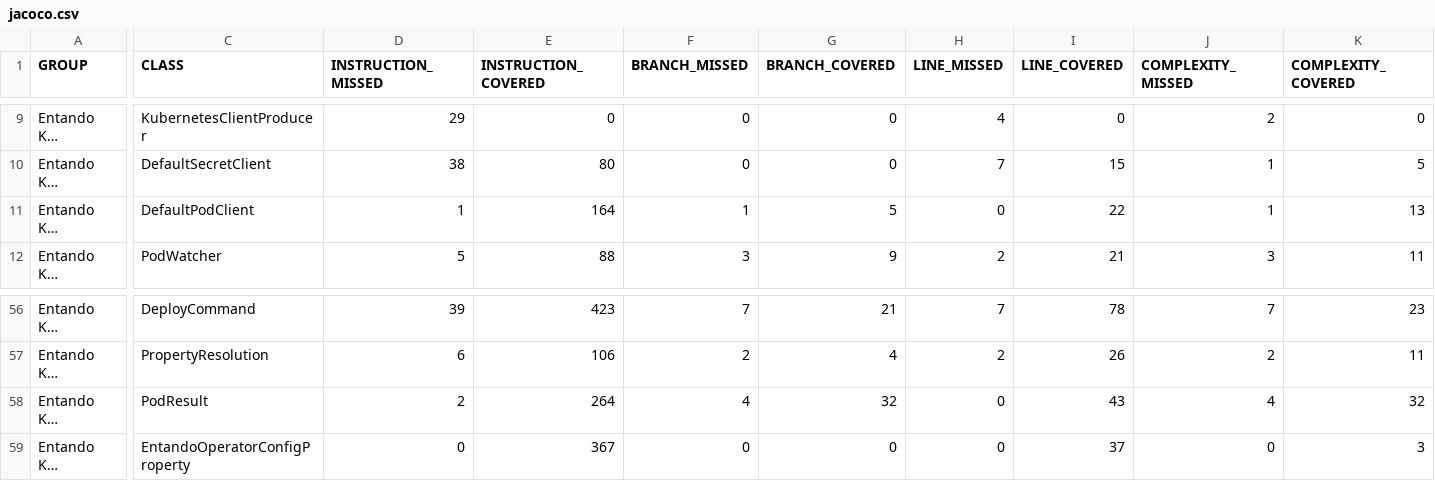
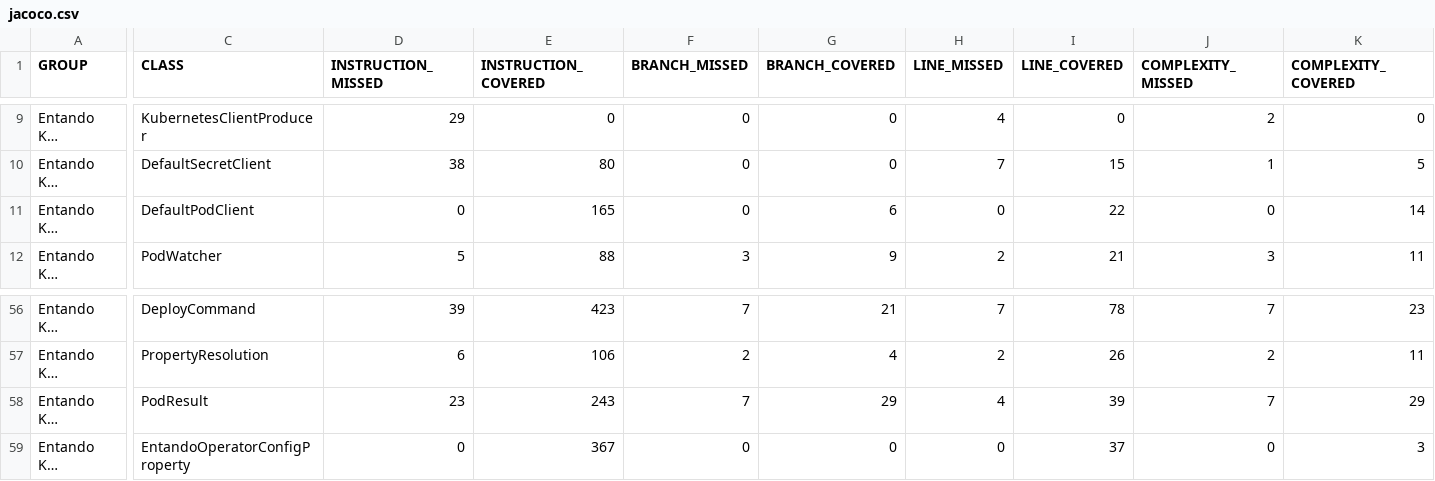
Before and after one commit to entando-k8s-infrastructure/devops-results, a CSV file: entando-k8s-operator-common/PR-43/jacoco/jacoco.csv, drawn as a sheet; only a part is shown, gaps mark what is left out; long unchanged cells end in …; the diff covers the shown part only; the diff names each change by its address in the sheet, - before the commit and + after, or states it on an @@ line.

```diff
--- a/entando-k8s-operator-common/PR-43/jacoco/jacoco.csv
+++ b/entando-k8s-operator-common/PR-43/jacoco/jacoco.csv
-D11 (INSTRUCTION_MISSED): 1
+D11 (INSTRUCTION_MISSED): 0
-E11 (INSTRUCTION_COVERED): 164
+E11 (INSTRUCTION_COVERED): 165
-F11 (BRANCH_MISSED): 1
+F11 (BRANCH_MISSED): 0
-G11 (BRANCH_COVERED): 5
+G11 (BRANCH_COVERED): 6
-J11 (COMPLEXITY_MISSED): 1
+J11 (COMPLEXITY_MISSED): 0
-K11 (COMPLEXITY_COVERED): 13
+K11 (COMPLEXITY_COVERED): 14
-D58 (INSTRUCTION_MISSED): 2
+D58 (INSTRUCTION_MISSED): 23
-E58 (INSTRUCTION_COVERED): 264
+E58 (INSTRUCTION_COVERED): 243
-F58 (BRANCH_MISSED): 4
+F58 (BRANCH_MISSED): 7
-G58 (BRANCH_COVERED): 32
+G58 (BRANCH_COVERED): 29
-H58 (LINE_MISSED): 0
+H58 (LINE_MISSED): 4
-I58 (LINE_COVERED): 43
+I58 (LINE_COVERED): 39
-J58 (COMPLEXITY_MISSED): 4
+J58 (COMPLEXITY_MISSED): 7
-K58 (COMPLEXITY_COVERED): 32
+K58 (COMPLEXITY_COVERED): 29
```
Also changed, not shown: 36 edited cells elsewhere in this file, 32 other files.
